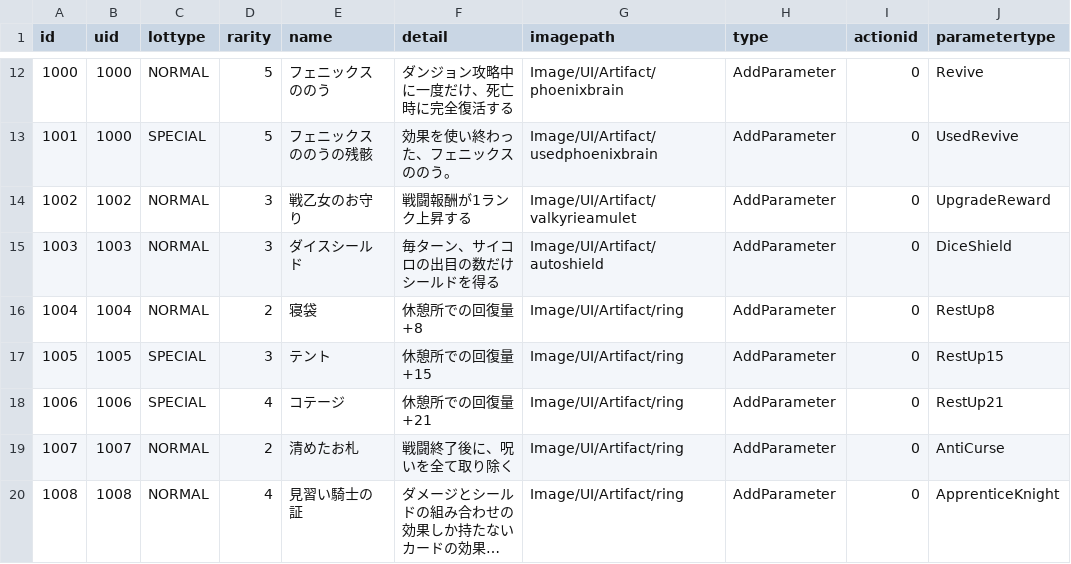
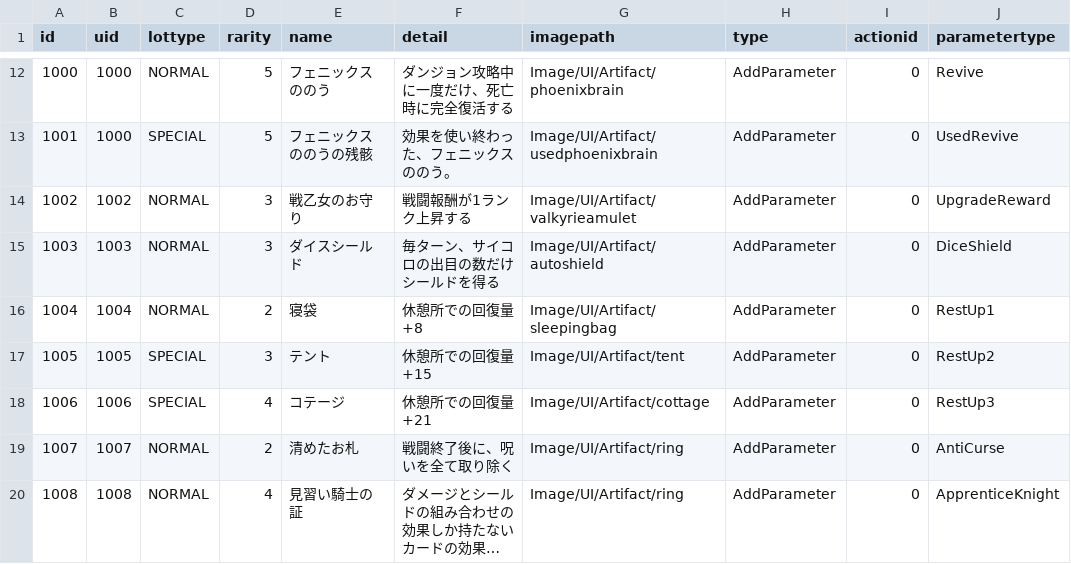
Before and after one commit to yamashita8655/STSLike, a CSV file: Assets/Resources/Csv/artifacttable.csv, drawn as a sheet; only a part is shown, gaps mark what is left out; long unchanged cells end in ….

```diff
--- a/Assets/Resources/Csv/artifacttable.csv
+++ b/Assets/Resources/Csv/artifacttable.csv
@@ -15,5 +15,5 @@ id,uid,lottype,rarity,name,detail,imagepath,type,actionid,parametertype
 1003,1003,NORMAL,3,ダイスシールド,毎ターン、サイコロの出目の数だけシールドを得る,Image/UI/Artifact/autoshield,AddParameter,0,DiceShield
-1004,1004,NORMAL,2,寝袋,休憩所での回復量+8,Image/UI/Artifact/ring,AddParameter,0,RestUp8
-1005,1005,SPECIAL,3,テント,休憩所での回復量+15,Image/UI/Artifact/ring,AddParameter,0,RestUp15
-1006,1006,SPECIAL,4,コテージ,休憩所での回復量+21,Image/UI/Artifact/ring,AddParameter,0,RestUp21
+1004,1004,NORMAL,2,寝袋,休憩所での回復量+8,Image/UI/Artifact/sleepingbag,AddParameter,0,RestUp1
+1005,1005,SPECIAL,3,テント,休憩所での回復量+15,Image/UI/Artifact/tent,AddParameter,0,RestUp2
+1006,1006,SPECIAL,4,コテージ,休憩所での回復量+21,Image/UI/Artifact/cottage,AddParameter,0,RestUp3
 1007,1007,NORMAL,2,清めたお札,戦闘終了後に、呪いを全て取り除く,Image/UI/Artifact/ring,AddParameter,0,AntiCurse
```
Also changed, not shown: 18 other files.
